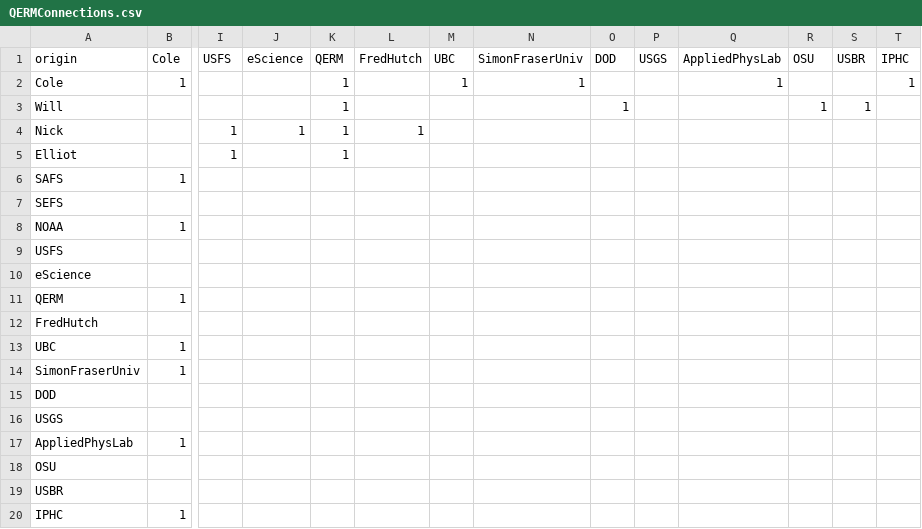
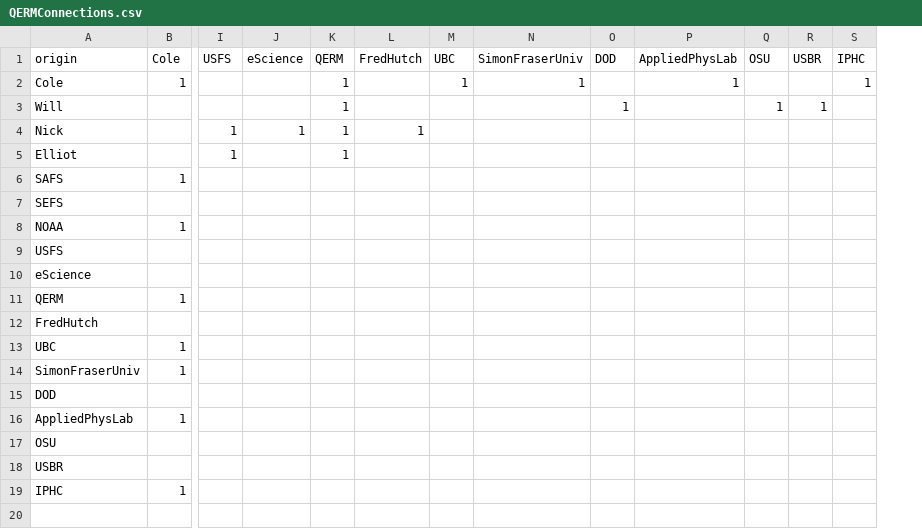
Before and after one commit to nkullman/QERMCollaborations, a CSV file: QERMConnections.csv, drawn as a sheet; only a part is shown, gaps mark what is left out; rows hold the shown columns only; the diff names each change by its address in the sheet, - before the commit and + after, or states it on an @@ line.

```diff
--- a/QERMConnections.csv
+++ b/QERMConnections.csv
-column P (USGS), empty
-row 16: USGS
```
Also changed, not shown: 1 other file.
